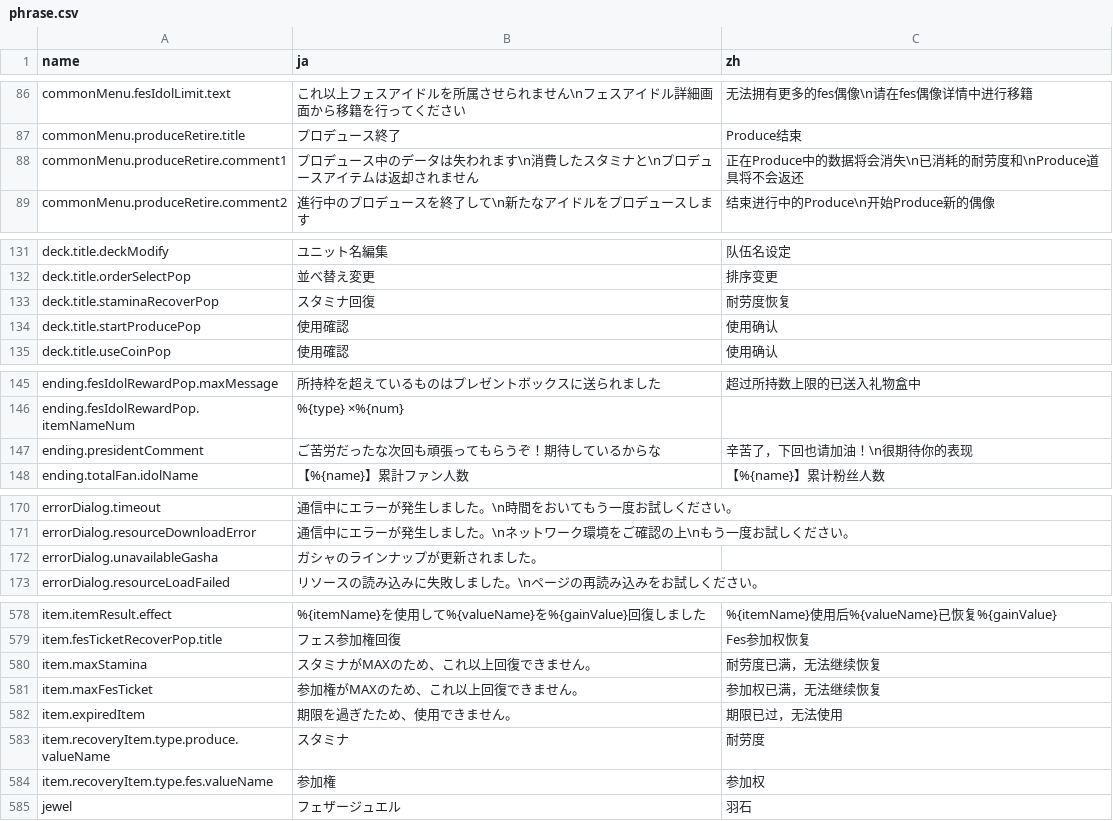
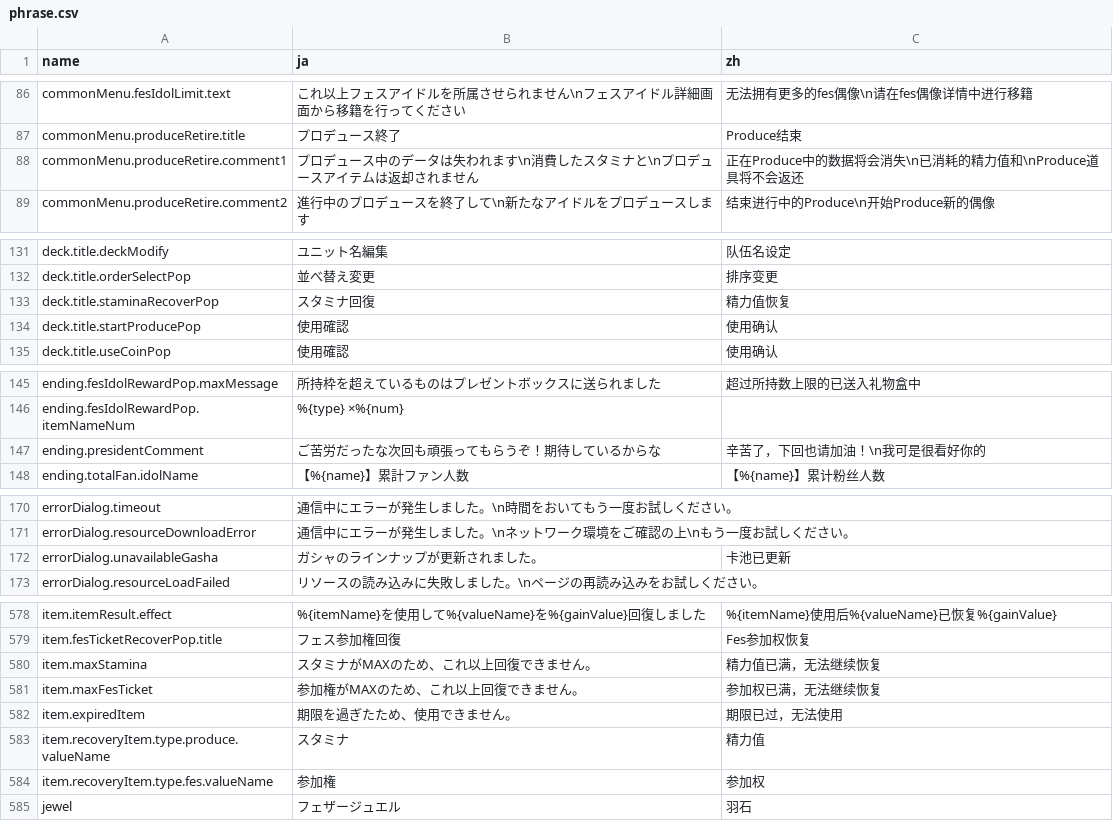
Before and after one commit to lzgzhyf/ShinyColors, a CSV file: data/phrase.csv, drawn as a sheet; only a part is shown, gaps mark what is left out; the diff covers the shown part only.

```diff
--- a/data/phrase.csv
+++ b/data/phrase.csv
@@ -87,3 +87,3 @@ commonMenu.fesIdolLimit.text,これ以上フェスアイドルを所属させら
 commonMenu.produceRetire.title,プロデュース終了,Produce结束
-commonMenu.produceRetire.comment1,プロデュース中のデータは失われます\n消費したスタミナと\nプロデュースアイテムは返却されません,正在Produce中的数据将会消失\n已消耗的耐劳度和\nProduce道具将不会返还
+commonMenu.produceRetire.comment1,プロデュース中のデータは失われます\n消費したスタミナと\nプロデュースアイテムは返却されません,正在Produce中的数据将会消失\n已消耗的精力值和\nProduce道具将不会返还
 commonMenu.produceRetire.comment2,進行中のプロデュースを終了して\n新たなアイドルをプロデュースします,结束进行中的Produce\n开始Produce新的偶像
@@ -132,3 +132,3 @@ deck.title.deckModify,ユニット名編集,队伍名设定
 deck.title.orderSelectPop,並べ替え変更,排序变更
-deck.title.staminaRecoverPop,スタミナ回復,耐劳度恢复
+deck.title.staminaRecoverPop,スタミナ回復,精力值恢复
 deck.title.startProducePop,使用確認,使用确认
@@ -146,3 +146,3 @@ ending.fesIdolRewardPop.maxMessage,所持枠を超えているものはプレゼ
 ending.fesIdolRewardPop.itemNameNum,%{type} ×%{num},
-ending.presidentComment,ご苦労だったな次回も頑張ってもらうぞ！期待しているからな,辛苦了，下回也请加油！\n很期待你的表现
+ending.presidentComment,ご苦労だったな次回も頑張ってもらうぞ！期待しているからな,辛苦了，下回也请加油！\n我可是很看好你的
 ending.totalFan.idolName,【%{name}】累計ファン人数,【%{name}】累计粉丝人数
@@ -171,3 +171,3 @@ errorDialog.timeout,通信中にエラーが発生しました。\n時間をお
 errorDialog.resourceDownloadError,通信中にエラーが発生しました。\nネットワーク環境をご確認の上\nもう一度お試しください。,
-errorDialog.unavailableGasha,ガシャのラインナップが更新されました。,
+errorDialog.unavailableGasha,ガシャのラインナップが更新されました。,卡池已更新
 errorDialog.resourceLoadFailed,リソースの読み込みに失敗しました。\nページの再読み込みをお試しください。,
@@ -579,6 +579,6 @@ item.itemResult.effect,%{itemName}を使用して%{valueName}を%{gainValue}回
 item.fesTicketRecoverPop.title,フェス参加権回復,Fes参加权恢复
-item.maxStamina,スタミナがMAXのため、これ以上回復できません。,耐劳度已满，无法继续恢复
+item.maxStamina,スタミナがMAXのため、これ以上回復できません。,精力值已满，无法继续恢复
 item.maxFesTicket,参加権がMAXのため、これ以上回復できません。,参加权已满，无法继续恢复
 item.expiredItem,期限を過ぎたため、使用できません。,期限已过，无法使用
-item.recoveryItem.type.produce.valueName,スタミナ,耐劳度
+item.recoveryItem.type.produce.valueName,スタミナ,精力值
 item.recoveryItem.type.fes.valueName,参加権,参加权
```
Also changed, not shown: 14 edited cells elsewhere in this file, data/mission.csv, 1 other file.
